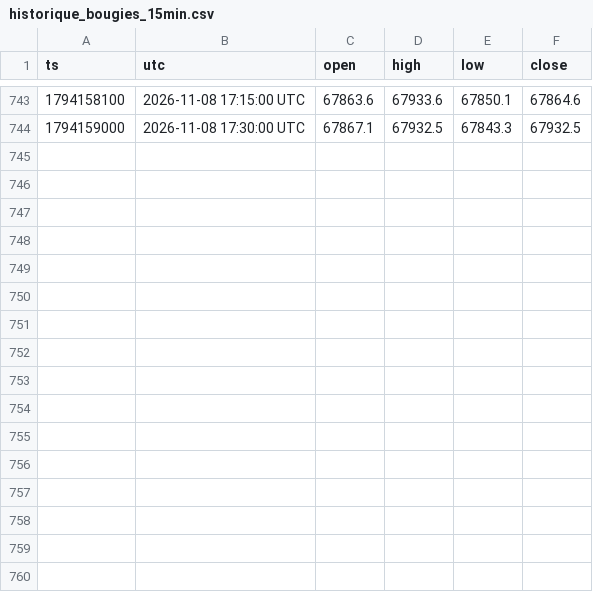
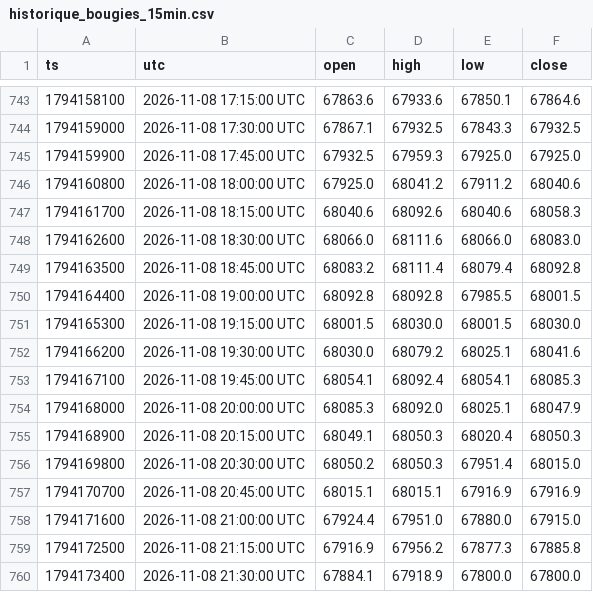
Before and after one commit to lgiuntacharrier-gif/trainglot-ia-24h, a CSV file: historique_bougies_15min.csv, drawn as a sheet; only a part is shown, gaps mark what is left out.

```diff
--- a/historique_bougies_15min.csv
+++ b/historique_bougies_15min.csv
@@ -744 +744,17 @@ ts,utc,open,high,low,close
 1794159000,2026-11-08 17:30:00 UTC,67867.1,67932.5,67843.3,67932.5
+1794159900,2026-11-08 17:45:00 UTC,67932.5,67959.3,67925.0,67925.0
+1794160800,2026-11-08 18:00:00 UTC,67925.0,68041.2,67911.2,68040.6
+1794161700,2026-11-08 18:15:00 UTC,68040.6,68092.6,68040.6,68058.3
+1794162600,2026-11-08 18:30:00 UTC,68066.0,68111.6,68066.0,68083.0
+1794163500,2026-11-08 18:45:00 UTC,68083.2,68111.4,68079.4,68092.8
+1794164400,2026-11-08 19:00:00 UTC,68092.8,68092.8,67985.5,68001.5
+1794165300,2026-11-08 19:15:00 UTC,68001.5,68030.0,68001.5,68030.0
+1794166200,2026-11-08 19:30:00 UTC,68030.0,68079.2,68025.1,68041.6
+1794167100,2026-11-08 19:45:00 UTC,68054.1,68092.4,68054.1,68085.3
+1794168000,2026-11-08 20:00:00 UTC,68085.3,68092.0,68025.1,68047.9
+1794168900,2026-11-08 20:15:00 UTC,68049.1,68050.3,68020.4,68050.3
+1794169800,2026-11-08 20:30:00 UTC,68050.2,68050.3,67951.4,68015.0
+1794170700,2026-11-08 20:45:00 UTC,68015.1,68015.1,67916.9,67916.9
+1794171600,2026-11-08 21:00:00 UTC,67924.4,67951.0,67880.0,67915.0
+1794172500,2026-11-08 21:15:00 UTC,67916.9,67956.2,67877.3,67885.8
+1794173400,2026-11-08 21:30:00 UTC,67884.1,67918.9,67800.0,67800.0
```
Also changed, not shown: journal_robot_24_7.csv, 2 other files.
